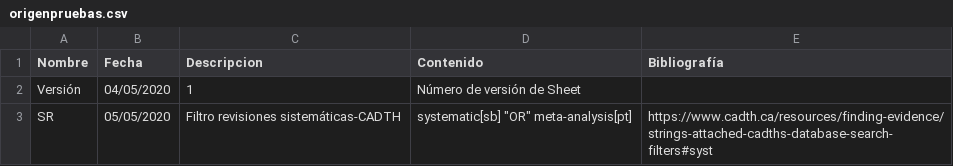
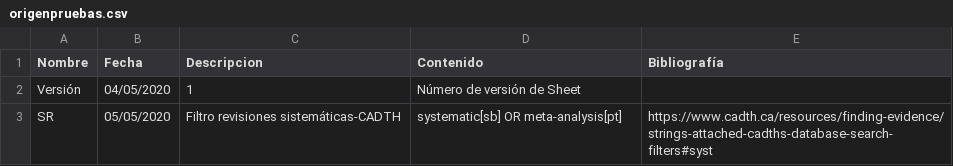
Before and after one commit to ernestobarrera/GoogleSheetPubMed, a CSV file: origenpruebas.csv, drawn as a sheet.

Commit message:
Update origenpruebas.csv

```diff
--- a/origenpruebas.csv
+++ b/origenpruebas.csv
@@ -2,2 +2,2 @@ Nombre,Fecha,Descripcion,Contenido,Bibliografía
 "Versión","04/05/2020","1","Número de versión de Sheet",""
-"SR","05/05/2020","Filtro revisiones sistemáticas-CADTH","systematic[sb] ""OR"" meta-analysis[pt]","https://www.cadth.ca/resources/finding-evidence/strings-attached-cadths-database-search-filters#syst"
+"SR","05/05/2020","Filtro revisiones sistemáticas-CADTH","systematic[sb] OR meta-analysis[pt]","https://www.cadth.ca/resources/finding-evidence/strings-attached-cadths-database-search-filters#syst"
```
